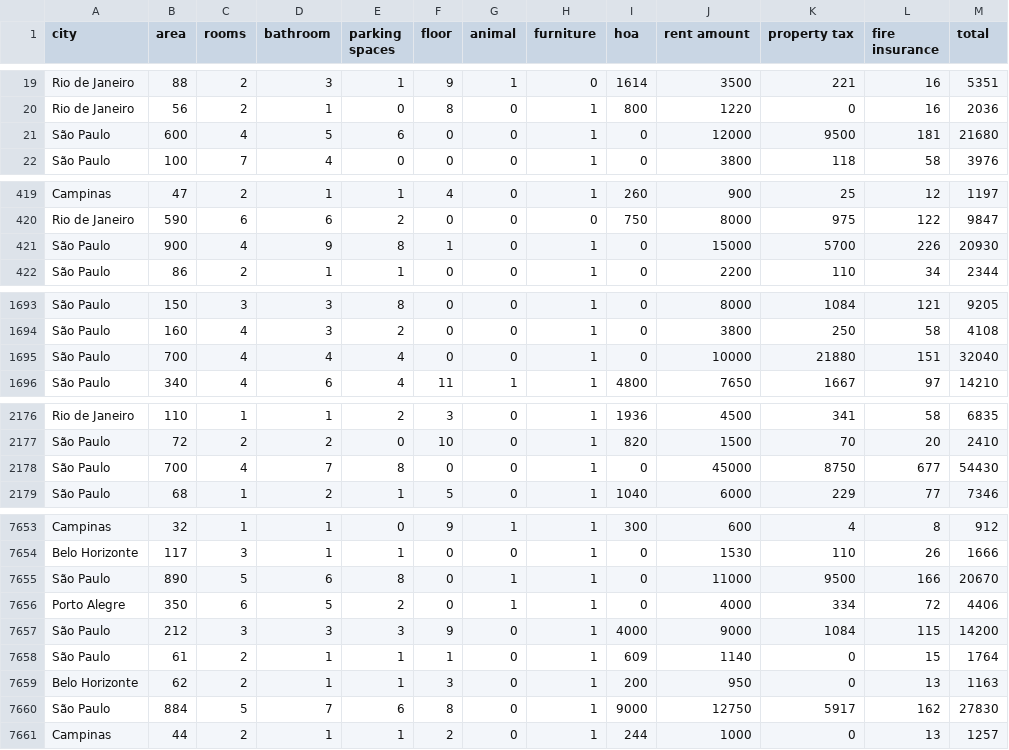
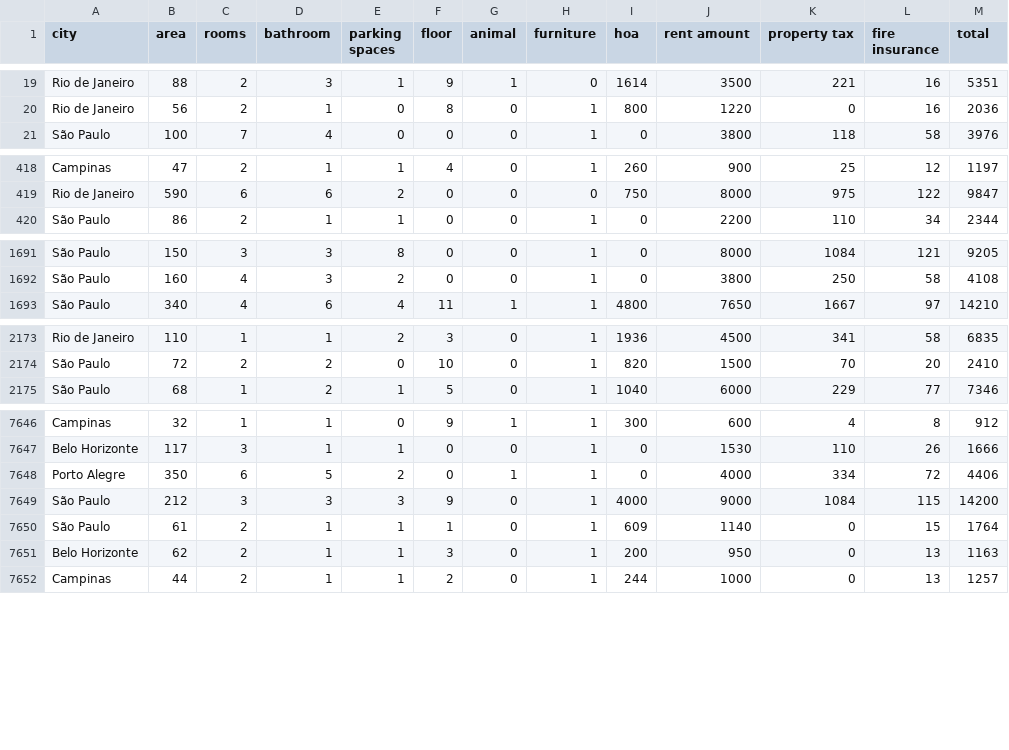
Before and after one commit to IgorFormiga/Data-Science-Projects, a CSV file: houses_to_rent_analisado.csv, drawn as a sheet; only a part is shown, gaps mark what is left out; the diff covers the shown part only.

Commit message:
Utilizando Isolation Forest para detectar outliers na coluna 'property tax'

```diff
--- a/houses_to_rent_analisado.csv
+++ b/houses_to_rent_analisado.csv
@@ -20,3 +20,2 @@ Rio de Janeiro,88,2,3,1,9,1,0,1614,3500,221,16,5351
 Rio de Janeiro,56,2,1,0,8,0,1,800,1220,0,16,2036
-São Paulo,600,4,5,6,0,0,1,0,12000,9500,181,21680
 São Paulo,100,7,4,0,0,0,1,0,3800,118,58,3976
@@ -420,3 +419,2 @@ Campinas,47,2,1,1,4,0,1,260,900,25,12,1197
 Rio de Janeiro,590,6,6,2,0,0,0,750,8000,975,122,9847
-São Paulo,900,4,9,8,1,0,1,0,15000,5700,226,20930
 São Paulo,86,2,1,1,0,0,1,0,2200,110,34,2344
@@ -1694,3 +1692,2 @@ São Paulo,150,3,3,8,0,0,1,0,8000,1084,121,9205
 São Paulo,160,4,3,2,0,0,1,0,3800,250,58,4108
-São Paulo,700,4,4,4,0,0,1,0,10000,21880,151,32040
 São Paulo,340,4,6,4,11,1,1,4800,7650,1667,97,14210
@@ -2177,3 +2174,2 @@ Rio de Janeiro,110,1,1,2,3,0,1,1936,4500,341,58,6835
 São Paulo,72,2,2,0,10,0,1,820,1500,70,20,2410
-São Paulo,700,4,7,8,0,0,1,0,45000,8750,677,54430
 São Paulo,68,1,2,1,5,0,1,1040,6000,229,77,7346
@@ -7654,3 +7647,2 @@ Campinas,32,1,1,0,9,1,1,300,600,4,8,912
 Belo Horizonte,117,3,1,1,0,0,1,0,1530,110,26,1666
-São Paulo,890,5,6,8,0,1,1,0,11000,9500,166,20670
 Porto Alegre,350,6,5,2,0,1,1,0,4000,334,72,4406
@@ -7659,3 +7651,2 @@ São Paulo,61,2,1,1,1,0,1,609,1140,0,15,1764
 Belo Horizonte,62,2,1,1,3,0,1,200,950,0,13,1163
-São Paulo,884,5,7,6,8,0,1,9000,12750,5917,162,27830
 Campinas,44,2,1,1,2,0,1,244,1000,0,13,1257
```
Also changed, not shown: 6 removed rows elsewhere in this file, 1 other file.
